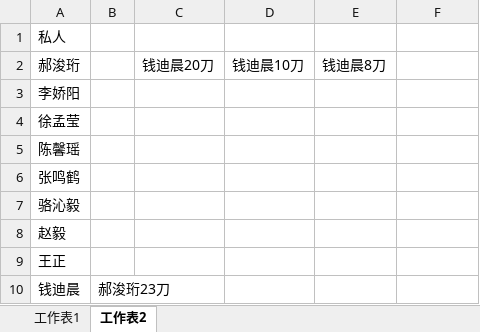
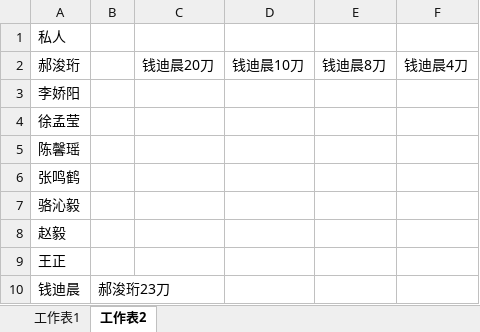
Before and after one commit to nathenqian/usc_money, an Excel workbook: money.xlsx, sheet 工作表2, drawn as a sheet; values as stored, in another font and other column widths than the file's, no borders; the diff names each change by its address in the sheet, - before the commit and + after, or states it on an @@ line.

Commit message:
add

```diff
--- a/money.xlsx (sheet 工作表2)
+++ b/money.xlsx (sheet 工作表2)
-F2: (empty)
+F2: 钱迪晨4刀
```
